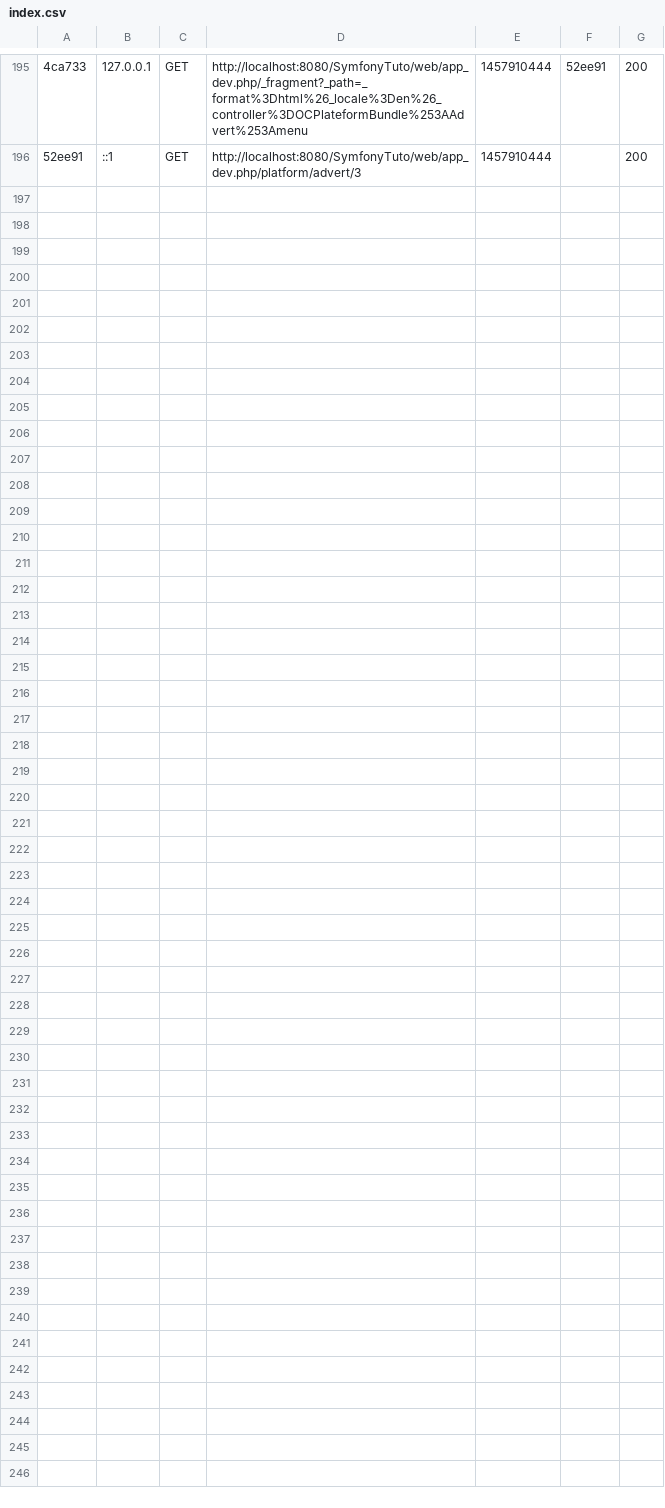
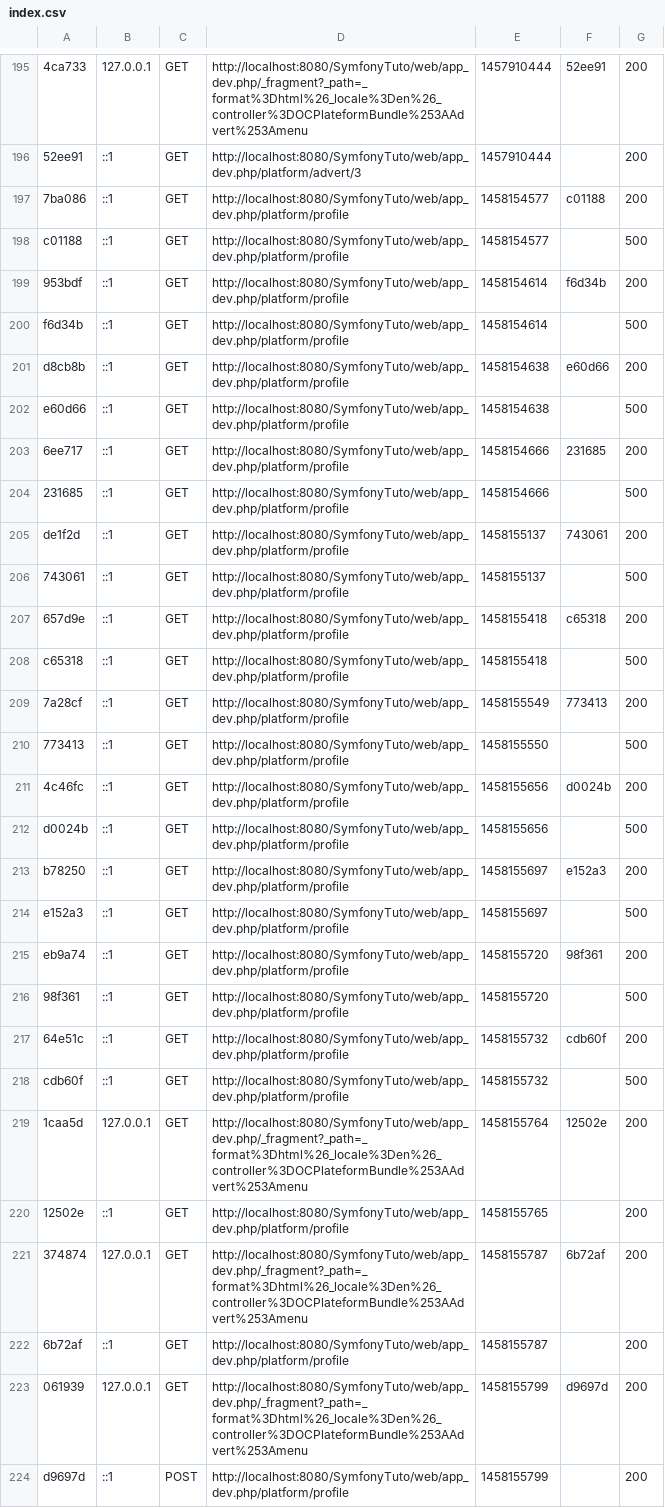
Before and after one commit to Litybe/SymfonyTuto, a CSV file: var/cache/dev/profiler/index.csv, drawn as a sheet; only a part is shown, gaps mark what is left out; the diff names each change by its address in the sheet, - before the commit and + after, or states it on an @@ line.

Commit message:
formulaire profile

```diff
--- a/var/cache/dev/profiler/index.csv
+++ b/var/cache/dev/profiler/index.csv
+row 197: 7ba086 | ::1 | GET | http://localhost:8080/SymfonyTuto/web/app_dev.php/platform/profile | 1458154577 | c01188 | 200
+row 198: c01188 | ::1 | GET | http://localhost:8080/SymfonyTuto/web/app_dev.php/platform/profile | 1458154577 |  | 500
+row 199: 953bdf | ::1 | GET | http://localhost:8080/SymfonyTuto/web/app_dev.php/platform/profile | 1458154614 | f6d34b | 200
+row 200: f6d34b | ::1 | GET | http://localhost:8080/SymfonyTuto/web/app_dev.php/platform/profile | 1458154614 |  | 500
+row 201: d8cb8b | ::1 | GET | http://localhost:8080/SymfonyTuto/web/app_dev.php/platform/profile | 1458154638 | e60d66 | 200
+row 202: e60d66 | ::1 | GET | http://localhost:8080/SymfonyTuto/web/app_dev.php/platform/profile | 1458154638 |  | 500
+row 203: 6ee717 | ::1 | GET | http://localhost:8080/SymfonyTuto/web/app_dev.php/platform/profile | 1458154666 | 231685 | 200
+row 204: 231685 | ::1 | GET | http://localhost:8080/SymfonyTuto/web/app_dev.php/platform/profile | 1458154666 |  | 500
+row 205: de1f2d | ::1 | GET | http://localhost:8080/SymfonyTuto/web/app_dev.php/platform/profile | 1458155137 | 743061 | 200
+row 206: 743061 | ::1 | GET | http://localhost:8080/SymfonyTuto/web/app_dev.php/platform/profile | 1458155137 |  | 500
+row 207: 657d9e | ::1 | GET | http://localhost:8080/SymfonyTuto/web/app_dev.php/platform/profile | 1458155418 | c65318 | 200
+row 208: c65318 | ::1 | GET | http://localhost:8080/SymfonyTuto/web/app_dev.php/platform/profile | 1458155418 |  | 500
+row 209: 7a28cf | ::1 | GET | http://localhost:8080/SymfonyTuto/web/app_dev.php/platform/profile | 1458155549 | 773413 | 200
+row 210: 773413 | ::1 | GET | http://localhost:8080/SymfonyTuto/web/app_dev.php/platform/profile | 1458155550 |  | 500
+row 211: 4c46fc | ::1 | GET | http://localhost:8080/SymfonyTuto/web/app_dev.php/platform/profile | 1458155656 | d0024b | 200
+row 212: d0024b | ::1 | GET | http://localhost:8080/SymfonyTuto/web/app_dev.php/platform/profile | 1458155656 |  | 500
+row 213: b78250 | ::1 | GET | http://localhost:8080/SymfonyTuto/web/app_dev.php/platform/profile | 1458155697 | e152a3 | 200
+row 214: e152a3 | ::1 | GET | http://localhost:8080/SymfonyTuto/web/app_dev.php/platform/profile | 1458155697 |  | 500
+row 215: eb9a74 | ::1 | GET | http://localhost:8080/SymfonyTuto/web/app_dev.php/platform/profile | 1458155720 | 98f361 | 200
+row 216: 98f361 | ::1 | GET | http://localhost:8080/SymfonyTuto/web/app_dev.php/platform/profile | 1458155720 |  | 500
+row 217: 64e51c | ::1 | GET | http://localhost:8080/SymfonyTuto/web/app_dev.php/platform/profile | 1458155732 | cdb60f | 200
+row 218: cdb60f | ::1 | GET | http://localhost:8080/SymfonyTuto/web/app_dev.php/platform/profile | 1458155732 |  | 500
+row 219: 1caa5d | 127.0.0.1 | GET | http://localhost:8080/SymfonyTuto/web/app_dev.php/_fragment?_path=_format%3Dhtml%26_locale%3Den%26_controller%3DOCPlateformBundle%253AAdvert%253Amenu | 1458155764 | 12502e | 200
+row 220: 12502e | ::1 | GET | http://localhost:8080/SymfonyTuto/web/app_dev.php/platform/profile | 1458155765 |  | 200
+row 221: 374874 | 127.0.0.1 | GET | http://localhost:8080/SymfonyTuto/web/app_dev.php/_fragment?_path=_format%3Dhtml%26_locale%3Den%26_controller%3DOCPlateformBundle%253AAdvert%253Amenu | 1458155787 | 6b72af | 200
+row 222: 6b72af | ::1 | GET | http://localhost:8080/SymfonyTuto/web/app_dev.php/platform/profile | 1458155787 |  | 200
+row 223: 061939 | 127.0.0.1 | GET | http://localhost:8080/SymfonyTuto/web/app_dev.php/_fragment?_path=_format%3Dhtml%26_locale%3Den%26_controller%3DOCPlateformBundle%253AAdvert%253Amenu | 1458155799 | d9697d | 200
+row 224: d9697d | ::1 | POST | http://localhost:8080/SymfonyTuto/web/app_dev.php/platform/profile | 1458155799 |  | 200
```
Also changed, not shown: 11 other files.
